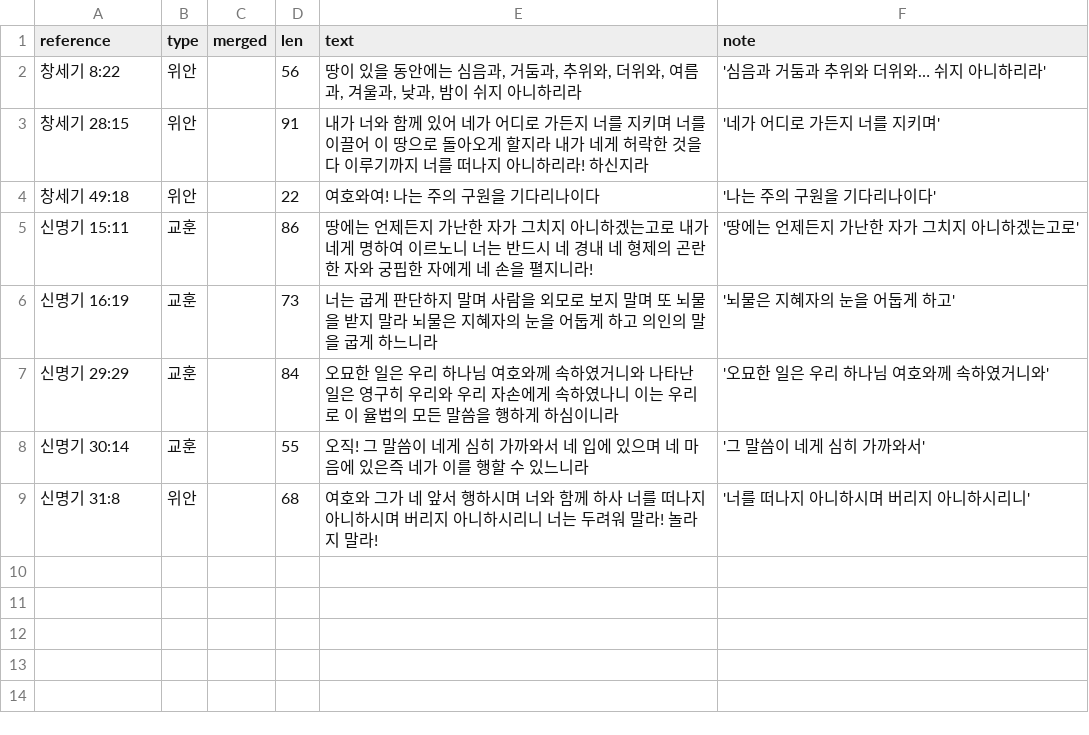
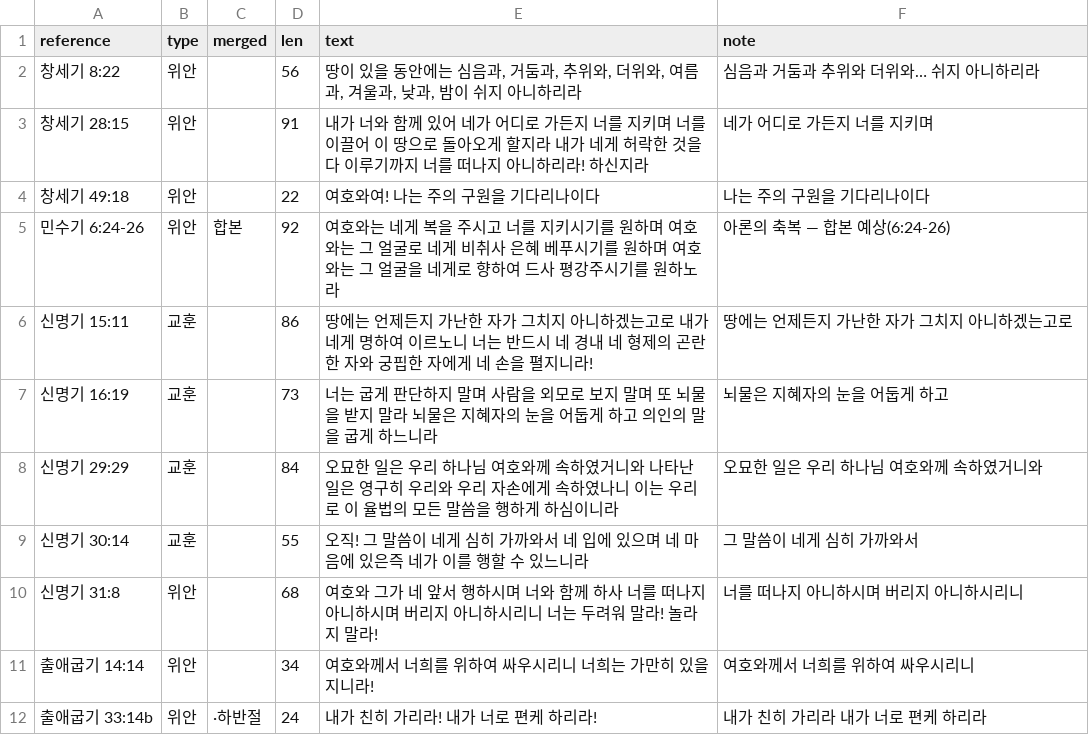
Before and after one commit to sunghong32/WithGod, a CSV file: backend/docs/verse_picks/ot_torah_cards.csv, drawn as a sheet.

```diff
--- a/backend/docs/verse_picks/ot_torah_cards.csv
+++ b/backend/docs/verse_picks/ot_torah_cards.csv
@@ -1,9 +1,12 @@
 reference,type,merged,len,text,note
-창세기 8:22,위안,,56,"땅이 있을 동안에는 심음과, 거둠과, 추위와, 더위와, 여름과, 겨울과, 낮과, 밤이 쉬지 아니하리라",'심음과 거둠과 추위와 더위와… 쉬지 아니하리라'
-창세기 28:15,위안,,91,내가 너와 함께 있어 네가 어디로 가든지 너를 지키며 너를 이끌어 이 땅으로 돌아오게 할지라 내가 네게 허락한 것을 다 이루기까지 너를 떠나지 아니하리라! 하신지라,'네가 어디로 가든지 너를 지키며'
-창세기 49:18,위안,,22,여호와여! 나는 주의 구원을 기다리나이다,'나는 주의 구원을 기다리나이다'
-신명기 15:11,교훈,,86,땅에는 언제든지 가난한 자가 그치지 아니하겠는고로 내가 네게 명하여 이르노니 너는 반드시 네 경내 네 형제의 곤란한 자와 궁핍한 자에게 네 손을 펼지니라!,'땅에는 언제든지 가난한 자가 그치지 아니하겠는고로'
-신명기 16:19,교훈,,73,너는 굽게 판단하지 말며 사람을 외모로 보지 말며 또 뇌물을 받지 말라 뇌물은 지혜자의 눈을 어둡게 하고 의인의 말을 굽게 하느니라,'뇌물은 지혜자의 눈을 어둡게 하고'
-신명기 29:29,교훈,,84,오묘한 일은 우리 하나님 여호와께 속하였거니와 나타난 일은 영구히 우리와 우리 자손에게 속하였나니 이는 우리로 이 율법의 모든 말씀을 행하게 하심이니라,'오묘한 일은 우리 하나님 여호와께 속하였거니와'
-신명기 30:14,교훈,,55,오직! 그 말씀이 네게 심히 가까와서 네 입에 있으며 네 마음에 있은즉 네가 이를 행할 수 있느니라,'그 말씀이 네게 심히 가까와서'
-신명기 31:8,위안,,68,여호와 그가 네 앞서 행하시며 너와 함께 하사 너를 떠나지 아니하시며 버리지 아니하시리니 너는 두려워 말라! 놀라지 말라!,'너를 떠나지 아니하시며 버리지 아니하시리니'
+창세기 8:22,위안,,56,"땅이 있을 동안에는 심음과, 거둠과, 추위와, 더위와, 여름과, 겨울과, 낮과, 밤이 쉬지 아니하리라",심음과 거둠과 추위와 더위와… 쉬지 아니하리라
+창세기 28:15,위안,,91,내가 너와 함께 있어 네가 어디로 가든지 너를 지키며 너를 이끌어 이 땅으로 돌아오게 할지라 내가 네게 허락한 것을 다 이루기까지 너를 떠나지 아니하리라! 하신지라,네가 어디로 가든지 너를 지키며
+창세기 49:18,위안,,22,여호와여! 나는 주의 구원을 기다리나이다,나는 주의 구원을 기다리나이다
+민수기 6:24-26,위안,합본,92,여호와는 네게 복을 주시고 너를 지키시기를 원하며 여호와는 그 얼굴로 네게 비취사 은혜 베푸시기를 원하며 여호와는 그 얼굴을 네게로 향하여 드사 평강주시기를 원하노라,아론의 축복 — 합본 예상(6:24-26)
+신명기 15:11,교훈,,86,땅에는 언제든지 가난한 자가 그치지 아니하겠는고로 내가 네게 명하여 이르노니 너는 반드시 네 경내 네 형제의 곤란한 자와 궁핍한 자에게 네 손을 펼지니라!,땅에는 언제든지 가난한 자가 그치지 아니하겠는고로
+신명기 16:19,교훈,,73,너는 굽게 판단하지 말며 사람을 외모로 보지 말며 또 뇌물을 받지 말라 뇌물은 지혜자의 눈을 어둡게 하고 의인의 말을 굽게 하느니라,뇌물은 지혜자의 눈을 어둡게 하고
+신명기 29:29,교훈,,84,오묘한 일은 우리 하나님 여호와께 속하였거니와 나타난 일은 영구히 우리와 우리 자손에게 속하였나니 이는 우리로 이 율법의 모든 말씀을 행하게 하심이니라,오묘한 일은 우리 하나님 여호와께 속하였거니와
+신명기 30:14,교훈,,55,오직! 그 말씀이 네게 심히 가까와서 네 입에 있으며 네 마음에 있은즉 네가 이를 행할 수 있느니라,그 말씀이 네게 심히 가까와서
+신명기 31:8,위안,,68,여호와 그가 네 앞서 행하시며 너와 함께 하사 너를 떠나지 아니하시며 버리지 아니하시리니 너는 두려워 말라! 놀라지 말라!,너를 떠나지 아니하시며 버리지 아니하시리니
+출애굽기 14:14,위안,,34,여호와께서 너희를 위하여 싸우시리니 너희는 가만히 있을지니라!,여호와께서 너희를 위하여 싸우시리니
+출애굽기 33:14b,위안,·하반절,24,내가 친히 가리라! 내가 너로 편케 하리라!,내가 친히 가리라 내가 너로 편케 하리라
```
Also changed, not shown: backend/docs/verse_picks/ot_prophets.tsv, backend/docs/verse_picks/ot_prophets_cards.csv, 9 other files.
